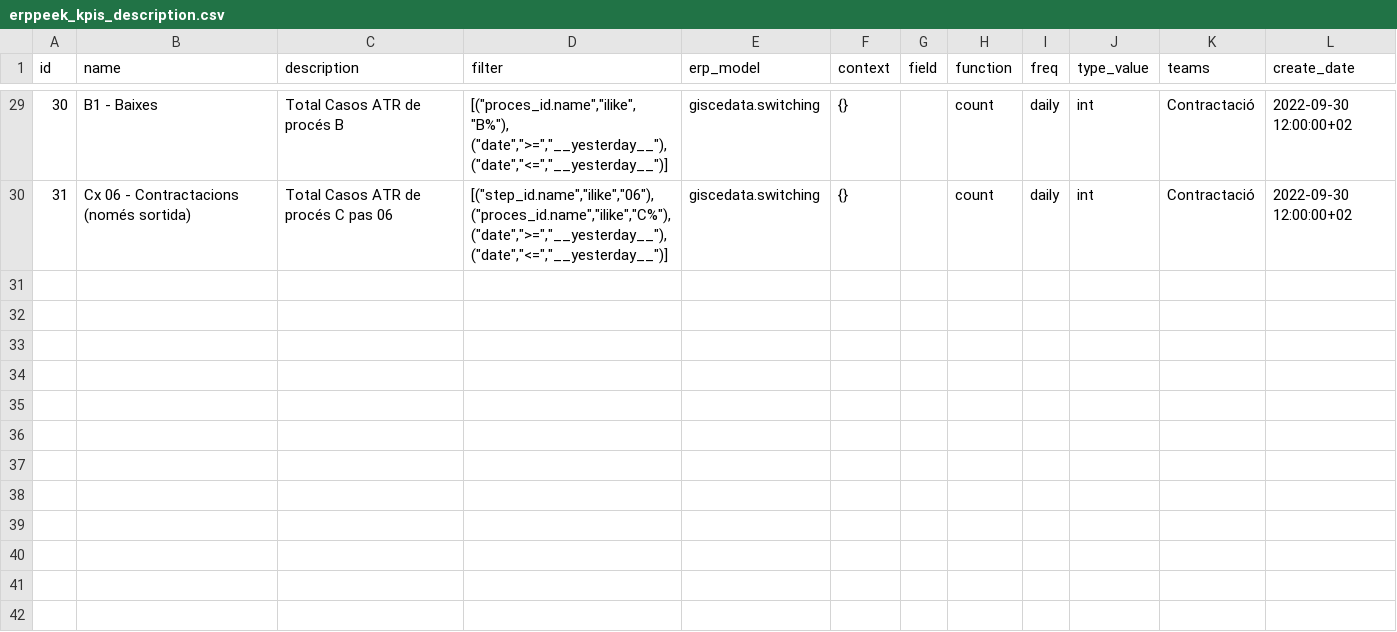
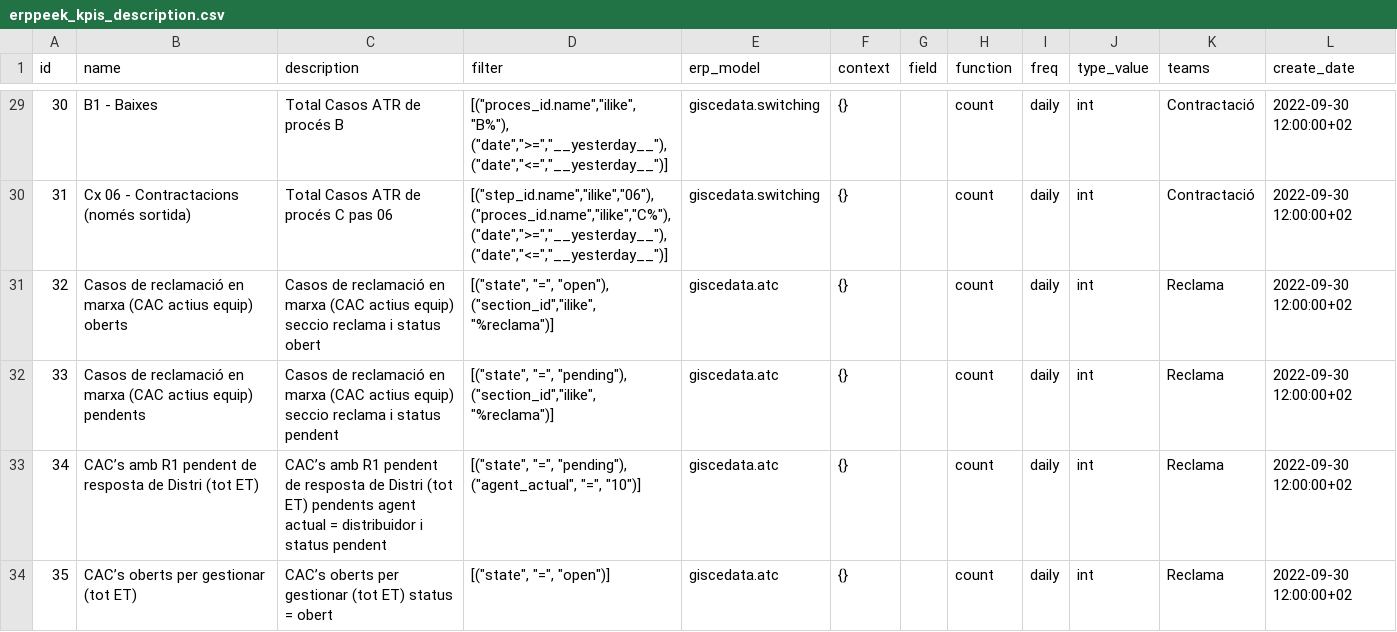
Before and after one commit to Som-Energia/somenergia-kpis, a CSV file: dbt_kpis/seeds/erppeek_kpis_description.csv, drawn as a sheet; only a part is shown, gaps mark what is left out; the diff names each change by its address in the sheet, - before the commit and + after, or states it on an @@ line.

Commit message:
kpis erp de reclama

```diff
--- a/dbt_kpis/seeds/erppeek_kpis_description.csv
+++ b/dbt_kpis/seeds/erppeek_kpis_description.csv
+row 31: 32 | Casos de reclamació en marxa (CAC actius equip) oberts | Casos de reclamació en marxa (CAC actius equip) seccio reclama i status obert | [("state", "=", "open"), ("section_id","ilike","%reclama")] | giscedata.atc | {} |  | count | daily | int | Reclama | 2022-09-30 12:00:00+02
+row 32: 33 | Casos de reclamació en marxa (CAC actius equip) pendents | Casos de reclamació en marxa (CAC actius equip) seccio reclama i status pendent | [("state", "=", "pending"), ("section_id","ilike","%reclama")] | giscedata.atc | {} |  | count | daily | int | Reclama | 2022-09-30 12:00:00+02
+row 33: 34 | CAC’s amb R1 pendent de resposta de Distri (tot ET) | CAC’s amb R1 pendent de resposta de Distri (tot ET) pendents agent actual = distribuidor i status pendent | [("state", "=", "pending"), ("agent_actual", "=", "10")] | giscedata.atc | {} |  | count | daily | int | Reclama | 2022-09-30 12:00:00+02
+row 34: 35 | CAC’s oberts per gestionar (tot ET) | CAC’s oberts per gestionar (tot ET) status = obert | [("state", "=", "open")] | giscedata.atc | {} |  | count | daily | int | Reclama | 2022-09-30 12:00:00+02
```
Also changed, not shown: 1 other file.
